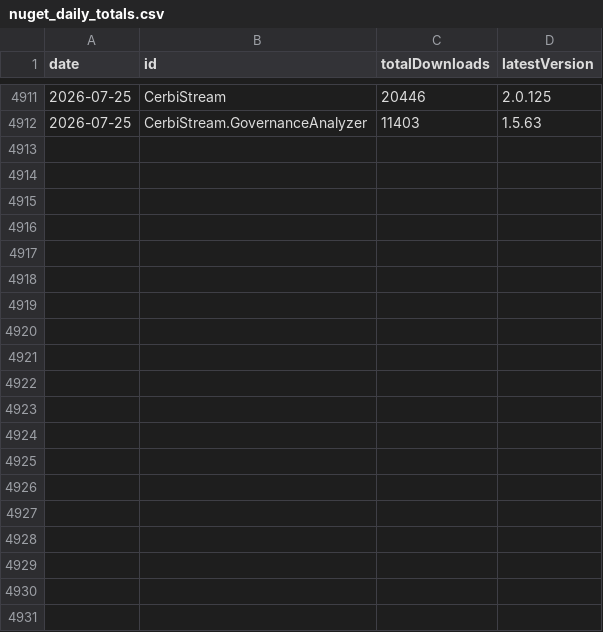
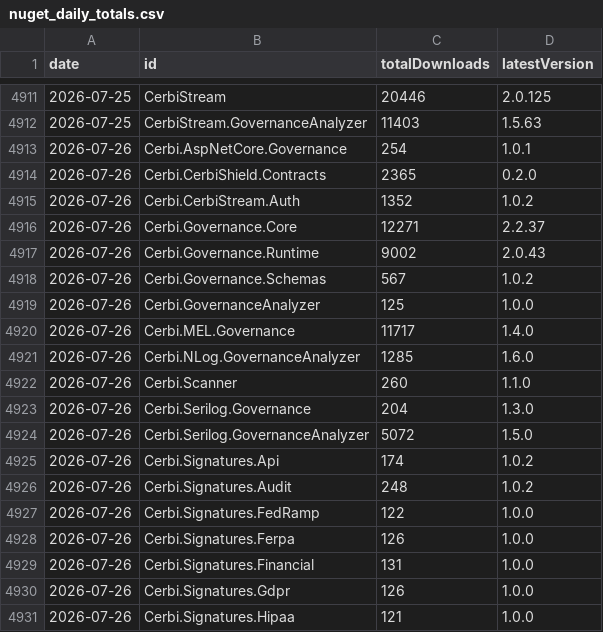
Before and after one commit to Zeroshi/cerbi-nuget-trends, a CSV file: data/nuget_daily_totals.csv, drawn as a sheet; only a part is shown, gaps mark what is left out; the diff covers the shown part only.

Commit message:
Update NuGet download snapshots

```diff
--- a/data/nuget_daily_totals.csv
+++ b/data/nuget_daily_totals.csv
@@ -4912 +4912,20 @@ date,id,totalDownloads,latestVersion
 2026-07-25,CerbiStream.GovernanceAnalyzer,11403,1.5.63
+2026-07-26,Cerbi.AspNetCore.Governance,254,1.0.1
+2026-07-26,Cerbi.CerbiShield.Contracts,2365,0.2.0
+2026-07-26,Cerbi.CerbiStream.Auth,1352,1.0.2
+2026-07-26,Cerbi.Governance.Core,12271,2.2.37
+2026-07-26,Cerbi.Governance.Runtime,9002,2.0.43
+2026-07-26,Cerbi.Governance.Schemas,567,1.0.2
+2026-07-26,Cerbi.GovernanceAnalyzer,125,1.0.0
+2026-07-26,Cerbi.MEL.Governance,11717,1.4.0
+2026-07-26,Cerbi.NLog.GovernanceAnalyzer,1285,1.6.0
+2026-07-26,Cerbi.Scanner,260,1.1.0
+2026-07-26,Cerbi.Serilog.Governance,204,1.3.0
+2026-07-26,Cerbi.Serilog.GovernanceAnalyzer,5072,1.5.0
+2026-07-26,Cerbi.Signatures.Api,174,1.0.2
+2026-07-26,Cerbi.Signatures.Audit,248,1.0.2
+2026-07-26,Cerbi.Signatures.FedRamp,122,1.0.0
+2026-07-26,Cerbi.Signatures.Ferpa,126,1.0.0
+2026-07-26,Cerbi.Signatures.Financial,131,1.0.0
+2026-07-26,Cerbi.Signatures.Gdpr,126,1.0.0
+2026-07-26,Cerbi.Signatures.Hipaa,121,1.0.0
```
Also changed, not shown: 11 added rows elsewhere in this file, 3 other files.
